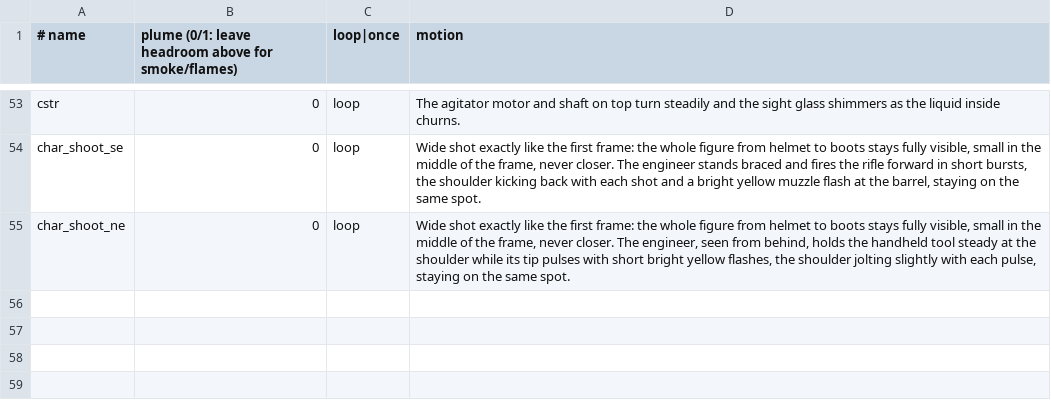
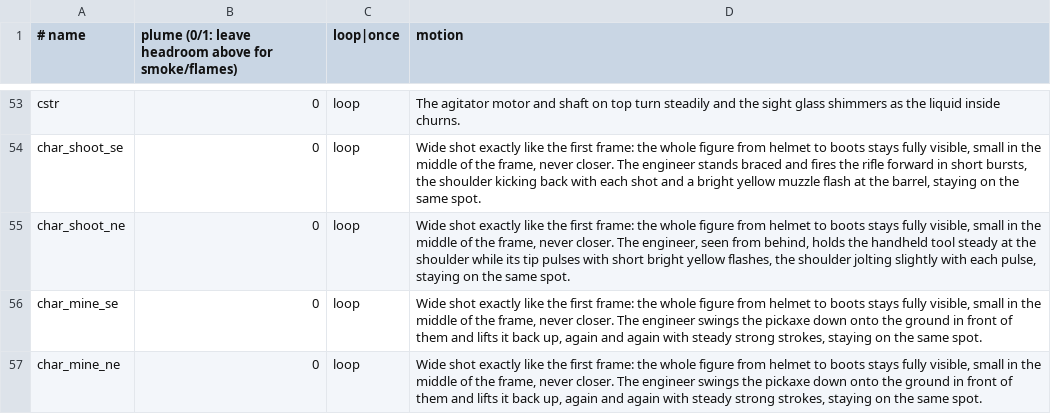
Before and after one commit to fgillet4/FrankForge, a TSV file: art/anims.tsv, drawn as a sheet; only a part is shown, gaps mark what is left out.

```diff
--- a/art/anims.tsv
+++ b/art/anims.tsv
@@ -55 +55,3 @@ char_shoot_se	0	loop	Wide shot exactly like the first frame: the whole figure fr
 char_shoot_ne	0	loop	Wide shot exactly like the first frame: the whole figure from helmet to boots stays fully visible, small in the middle of the frame, never closer. The engineer, seen from behind, holds the handheld tool steady at the shoulder while its tip pulses with short bright yellow flashes, the shoulder jolting slightly with each pulse, staying on the same spot.
+char_mine_se	0	loop	Wide shot exactly like the first frame: the whole figure from helmet to boots stays fully visible, small in the middle of the frame, never closer. The engineer swings the pickaxe down onto the ground in front of them and lifts it back up, again and again with steady strong strokes, staying on the same spot.
+char_mine_ne	0	loop	Wide shot exactly like the first frame: the whole figure from helmet to boots stays fully visible, small in the middle of the frame, never closer. The engineer swings the pickaxe down onto the ground in front of them and lifts it back up, again and again with steady strong strokes, staying on the same spot.
```
Also changed, not shown: 2 other files.
